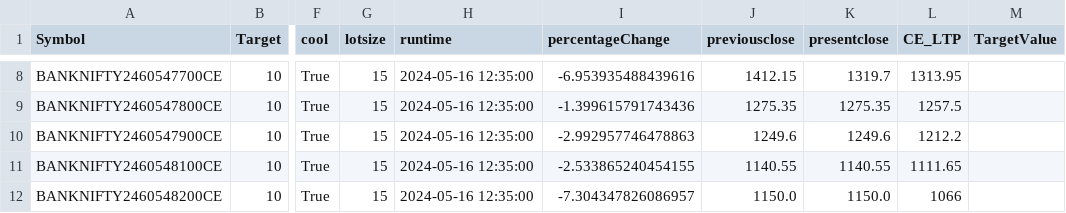
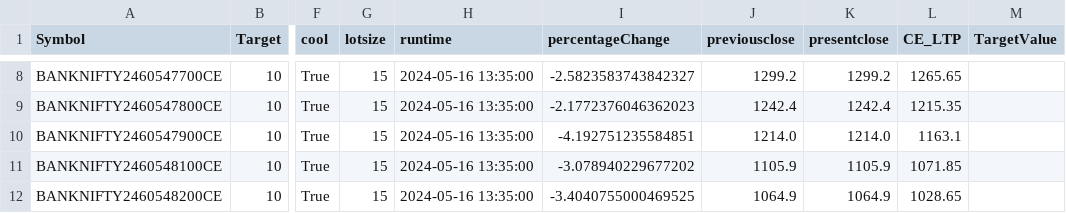
Before and after one commit to PulkitChadha125/ElanGainerandLosserOptionScanner, a CSV file: CE.csv, drawn as a sheet; only a part is shown, gaps mark what is left out; the diff covers the shown part only; the diff names each change by its address in the sheet, - before the commit and + after, or states it on an @@ line.

```diff
--- a/CE.csv
+++ b/CE.csv
-H8:H12 (runtime): 2024-05-16 12:35:00
+H8:H12 (runtime): 2024-05-16 13:35:00
-I8 (percentageChange): -6.953935488439616
+I8 (percentageChange): -2.5823583743842327
-J8 (previousclose): 1412.15
+J8 (previousclose): 1299.2
-K8 (presentclose): 1319.7
+K8 (presentclose): 1299.2
-L8 (CE_LTP): 1313.95
+L8 (CE_LTP): 1265.65
-I9 (percentageChange): -1.399615791743436
+I9 (percentageChange): -2.1772376046362023
-J9 (previousclose): 1275.35
+J9 (previousclose): 1242.4
-K9 (presentclose): 1275.35
+K9 (presentclose): 1242.4
-L9 (CE_LTP): 1257.5
+L9 (CE_LTP): 1215.35
-I10 (percentageChange): -2.992957746478863
+I10 (percentageChange): -4.192751235584851
-J10 (previousclose): 1249.6
+J10 (previousclose): 1214.0
-K10 (presentclose): 1249.6
+K10 (presentclose): 1214.0
-L10 (CE_LTP): 1212.2
+L10 (CE_LTP): 1163.1
-I11 (percentageChange): -2.533865240454155
+I11 (percentageChange): -3.078940229677202
-J11 (previousclose): 1140.55
+J11 (previousclose): 1105.9
-K11 (presentclose): 1140.55
+K11 (presentclose): 1105.9
-L11 (CE_LTP): 1111.65
+L11 (CE_LTP): 1071.85
-I12 (percentageChange): -7.304347826086957
+I12 (percentageChange): -3.4040755000469525
-J12 (previousclose): 1150.0
+J12 (previousclose): 1064.9
-K12 (presentclose): 1150.0
+K12 (presentclose): 1064.9
-L12 (CE_LTP): 1066
+L12 (CE_LTP): 1028.65
```
Also changed, not shown: 36 edited cells elsewhere in this file, PE.csv, 6 other files.
